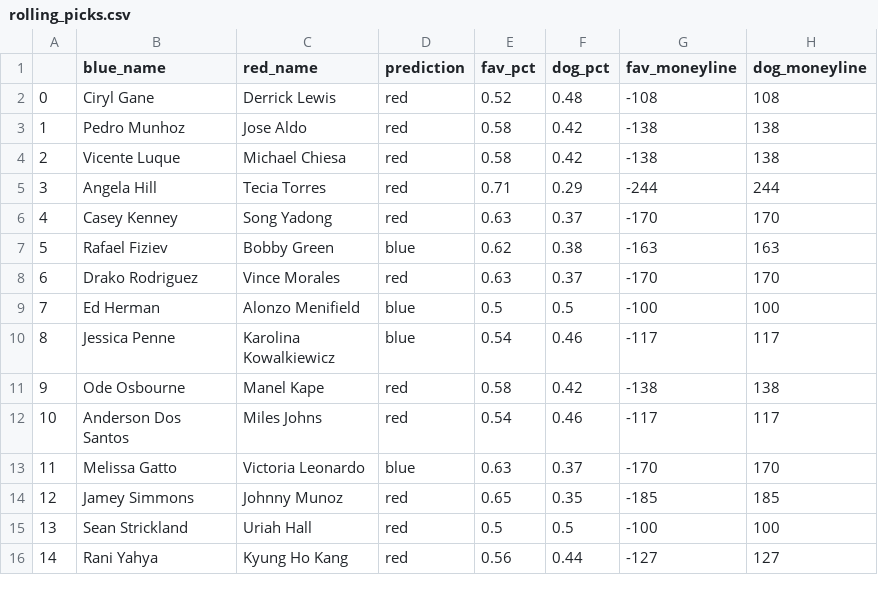
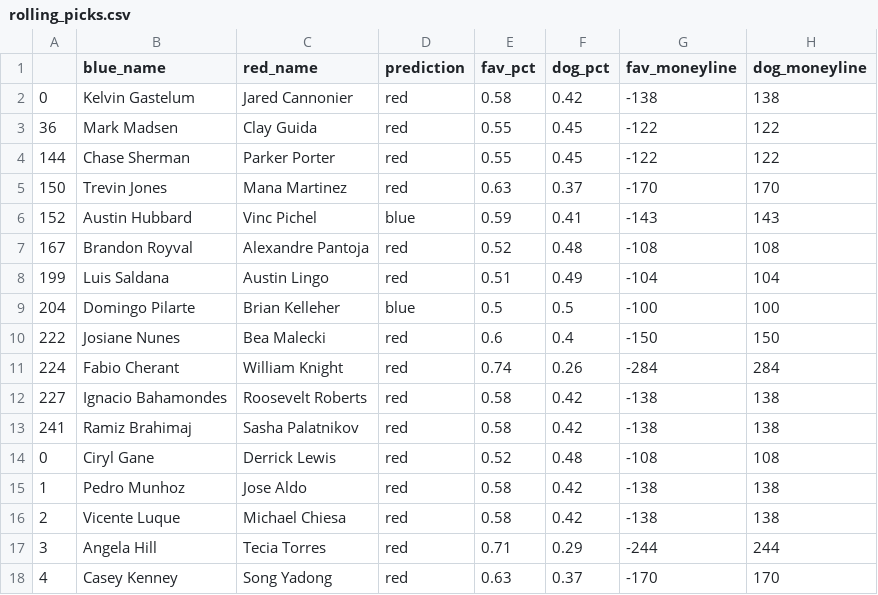
Before and after one commit to a925sw/ufc_stats, a CSV file: predictive/picks/rolling_picks.csv, drawn as a sheet; only a part is shown; the shorter side is filled out with more unchanged rows.

```diff
--- a/predictive/picks/rolling_picks.csv
+++ b/predictive/picks/rolling_picks.csv
@@ -1,2 +1,14 @@
 ,blue_name,red_name,prediction,fav_pct,dog_pct,fav_moneyline,dog_moneyline
+0,Kelvin Gastelum,Jared Cannonier,red,0.58,0.42,-138,138
+36,Mark Madsen,Clay Guida,red,0.55,0.45,-122,122
+144,Chase Sherman,Parker Porter,red,0.55,0.45,-122,122
+150,Trevin Jones,Mana Martinez,red,0.63,0.37,-170,170
+152,Austin Hubbard,Vinc Pichel,blue,0.59,0.41,-143,143
+167,Brandon Royval,Alexandre Pantoja,red,0.52,0.48,-108,108
+199,Luis Saldana,Austin Lingo,red,0.51,0.49,-104,104
+204,Domingo Pilarte,Brian Kelleher,blue,0.5,0.5,-100,100
+222,Josiane Nunes,Bea Malecki,red,0.6,0.4,-150,150
+224,Fabio Cherant,William Knight,red,0.74,0.26,-284,284
+227,Ignacio Bahamondes,Roosevelt Roberts,red,0.58,0.42,-138,138
+241,Ramiz Brahimaj,Sasha Palatnikov,red,0.58,0.42,-138,138
 0,Ciryl Gane,Derrick Lewis,red,0.52,0.48,-108,108
```
Also changed, not shown: 1 other file.
